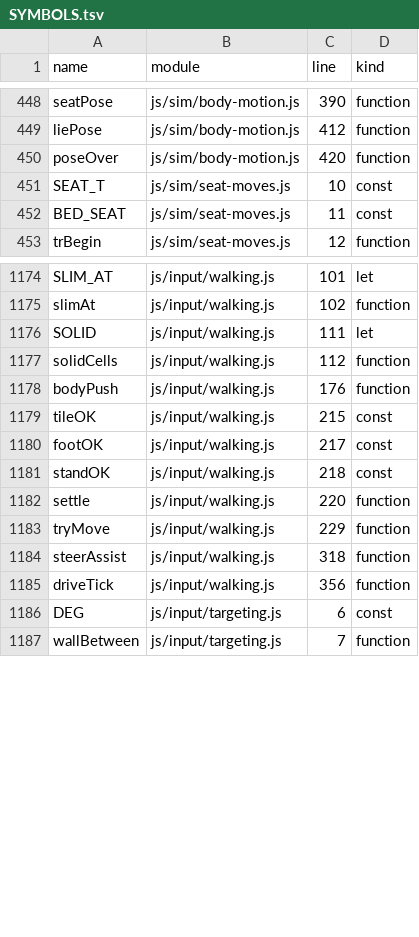
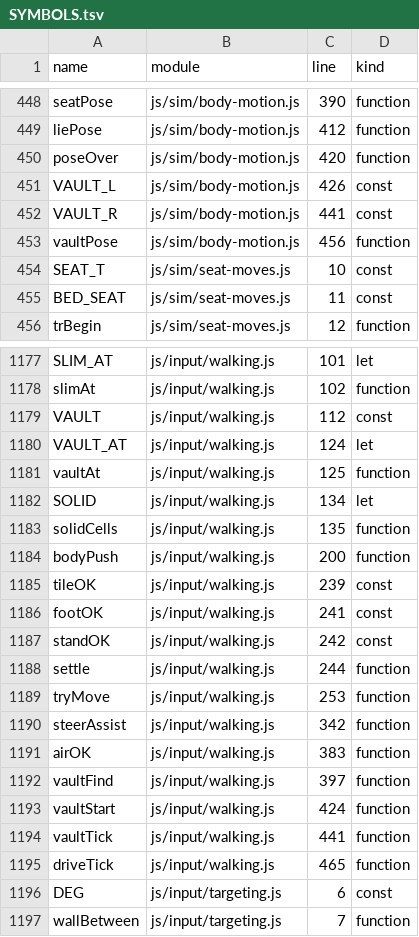
Before and after one commit to Kinein/NothingToSee, a TSV file: SYMBOLS.tsv, drawn as a sheet; only a part is shown, gaps mark what is left out; the diff covers the shown part only.

```diff
--- a/SYMBOLS.tsv
+++ b/SYMBOLS.tsv
@@ -450,2 +450,5 @@ liePose	js/sim/body-motion.js	412	function
 poseOver	js/sim/body-motion.js	420	function
+VAULT_L	js/sim/body-motion.js	426	const
+VAULT_R	js/sim/body-motion.js	441	const
+vaultPose	js/sim/body-motion.js	456	function
 SEAT_T	js/sim/seat-moves.js	10	const
@@ -1175,12 +1178,19 @@ SLIM_AT	js/input/walking.js	101	let
 slimAt	js/input/walking.js	102	function
-SOLID	js/input/walking.js	111	let
-solidCells	js/input/walking.js	112	function
-bodyPush	js/input/walking.js	176	function
-tileOK	js/input/walking.js	215	const
-footOK	js/input/walking.js	217	const
-standOK	js/input/walking.js	218	const
-settle	js/input/walking.js	220	function
-tryMove	js/input/walking.js	229	function
-steerAssist	js/input/walking.js	318	function
-driveTick	js/input/walking.js	356	function
+VAULT	js/input/walking.js	112	const
+VAULT_AT	js/input/walking.js	124	let
+vaultAt	js/input/walking.js	125	function
+SOLID	js/input/walking.js	134	let
+solidCells	js/input/walking.js	135	function
+bodyPush	js/input/walking.js	200	function
+tileOK	js/input/walking.js	239	const
+footOK	js/input/walking.js	241	const
+standOK	js/input/walking.js	242	const
+settle	js/input/walking.js	244	function
+tryMove	js/input/walking.js	253	function
+steerAssist	js/input/walking.js	342	function
+airOK	js/input/walking.js	383	function
+vaultFind	js/input/walking.js	397	function
+vaultStart	js/input/walking.js	424	function
+vaultTick	js/input/walking.js	441	function
+driveTick	js/input/walking.js	465	function
 DEG	js/input/targeting.js	6	const
```
Also changed, not shown: 43 edited cells elsewhere in this file, 9 other files.
